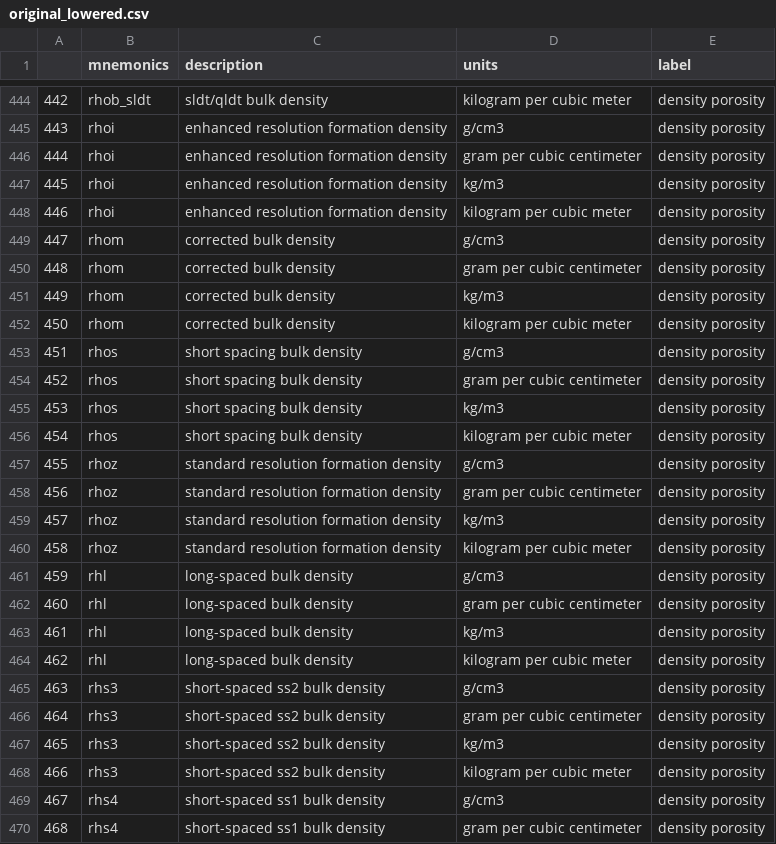
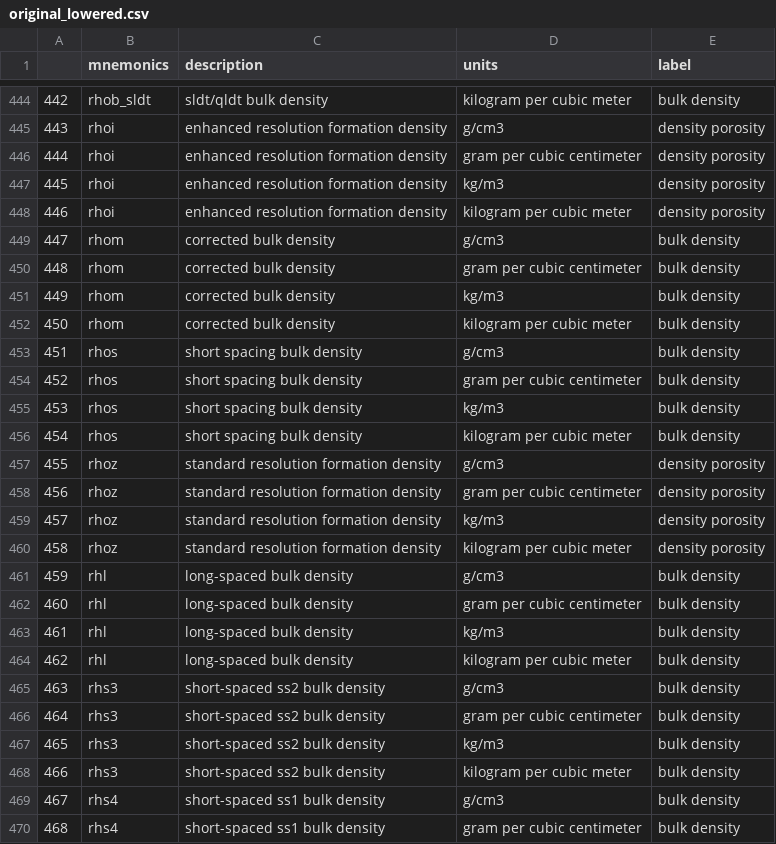
Before and after one commit to FRI-Energy-Analytics/2020_summer_fellows, a CSV file: Well Log Mnemonics/aliaser/aliaser/data/original_lowered.csv, drawn as a sheet; only a part is shown, gaps mark what is left out; the diff covers the shown part only.

```diff
--- a/Well Log Mnemonics/aliaser/aliaser/data/original_lowered.csv
+++ b/Well Log Mnemonics/aliaser/aliaser/data/original_lowered.csv
@@ -444,2 +444,2 @@
-442,rhob_sldt,sldt/qldt bulk density,kilogram per cubic meter,density porosity
+442,rhob_sldt,sldt/qldt bulk density,kilogram per cubic meter,bulk density
 443,rhoi,enhanced resolution formation density,g/cm3,density porosity
@@ -448,10 +448,10 @@
 446,rhoi,enhanced resolution formation density,kilogram per cubic meter,density porosity
-447,rhom,corrected bulk density,g/cm3,density porosity
-448,rhom,corrected bulk density,gram per cubic centimeter,density porosity
-449,rhom,corrected bulk density,kg/m3,density porosity
-450,rhom,corrected bulk density,kilogram per cubic meter,density porosity
-451,rhos,short spacing bulk density,g/cm3,density porosity
-452,rhos,short spacing bulk density,gram per cubic centimeter,density porosity
-453,rhos,short spacing bulk density,kg/m3,density porosity
-454,rhos,short spacing bulk density,kilogram per cubic meter,density porosity
+447,rhom,corrected bulk density,g/cm3,bulk density
+448,rhom,corrected bulk density,gram per cubic centimeter,bulk density
+449,rhom,corrected bulk density,kg/m3,bulk density
+450,rhom,corrected bulk density,kilogram per cubic meter,bulk density
+451,rhos,short spacing bulk density,g/cm3,bulk density
+452,rhos,short spacing bulk density,gram per cubic centimeter,bulk density
+453,rhos,short spacing bulk density,kg/m3,bulk density
+454,rhos,short spacing bulk density,kilogram per cubic meter,bulk density
 455,rhoz,standard resolution formation density,g/cm3,density porosity
@@ -460,11 +460,11 @@
 458,rhoz,standard resolution formation density,kilogram per cubic meter,density porosity
-459,rhl,long-spaced bulk density,g/cm3,density porosity
-460,rhl,long-spaced bulk density,gram per cubic centimeter,density porosity
-461,rhl,long-spaced bulk density,kg/m3,density porosity
-462,rhl,long-spaced bulk density,kilogram per cubic meter,density porosity
-463,rhs3,short-spaced ss2 bulk density,g/cm3,density porosity
-464,rhs3,short-spaced ss2 bulk density,gram per cubic centimeter,density porosity
-465,rhs3,short-spaced ss2 bulk density,kg/m3,density porosity
-466,rhs3,short-spaced ss2 bulk density,kilogram per cubic meter,density porosity
-467,rhs4,short-spaced ss1 bulk density,g/cm3,density porosity
-468,rhs4,short-spaced ss1 bulk density,gram per cubic centimeter,density porosity
+459,rhl,long-spaced bulk density,g/cm3,bulk density
+460,rhl,long-spaced bulk density,gram per cubic centimeter,bulk density
+461,rhl,long-spaced bulk density,kg/m3,bulk density
+462,rhl,long-spaced bulk density,kilogram per cubic meter,bulk density
+463,rhs3,short-spaced ss2 bulk density,g/cm3,bulk density
+464,rhs3,short-spaced ss2 bulk density,gram per cubic centimeter,bulk density
+465,rhs3,short-spaced ss2 bulk density,kg/m3,bulk density
+466,rhs3,short-spaced ss2 bulk density,kilogram per cubic meter,bulk density
+467,rhs4,short-spaced ss1 bulk density,g/cm3,bulk density
+468,rhs4,short-spaced ss1 bulk density,gram per cubic centimeter,bulk density
```
Also changed, not shown: 25 edited cells elsewhere in this file, Well Log Mnemonics/aliaser/aliaser/data/comprehensive_dictionary.csv, 20 other files.
